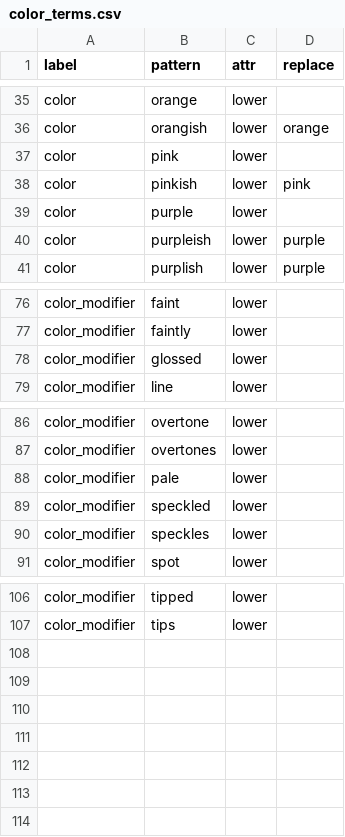
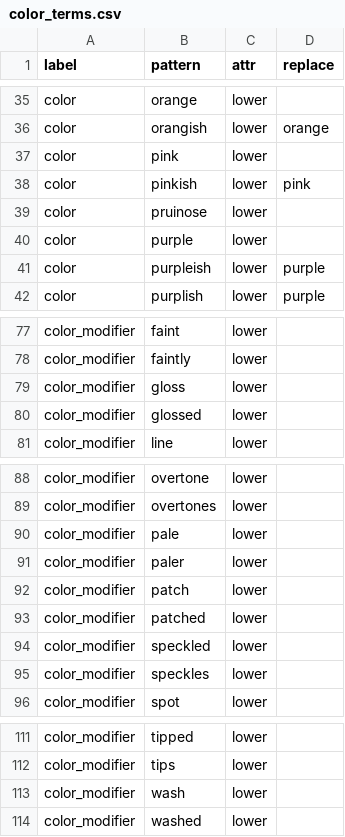
Before and after one commit to rafelafrance/traiter, a CSV file: traiter/vocabulary/color_terms.csv, drawn as a sheet; only a part is shown, gaps mark what is left out.

Commit message:
Update common terms and requirements

```diff
--- a/traiter/vocabulary/color_terms.csv
+++ b/traiter/vocabulary/color_terms.csv
@@ -38,2 +38,3 @@ color,pink,lower,
 color,pinkish,lower,pink
+color,pruinose,lower,
 color,purple,lower,
@@ -77,2 +78,3 @@ color_modifier,faint,lower,
 color_modifier,faintly,lower,
+color_modifier,gloss,lower,
 color_modifier,glossed,lower,
@@ -88,2 +90,5 @@ color_modifier,overtones,lower,
 color_modifier,pale,lower,
+color_modifier,paler,lower,
+color_modifier,patch,lower,
+color_modifier,patched,lower,
 color_modifier,speckled,lower,
@@ -107 +112,3 @@ color_modifier,tipped,lower,
 color_modifier,tips,lower,
+color_modifier,wash,lower,
+color_modifier,washed,lower,
```
Also changed, not shown: traiter/vocabulary/insect_body_terms.csv, 2 other files.
